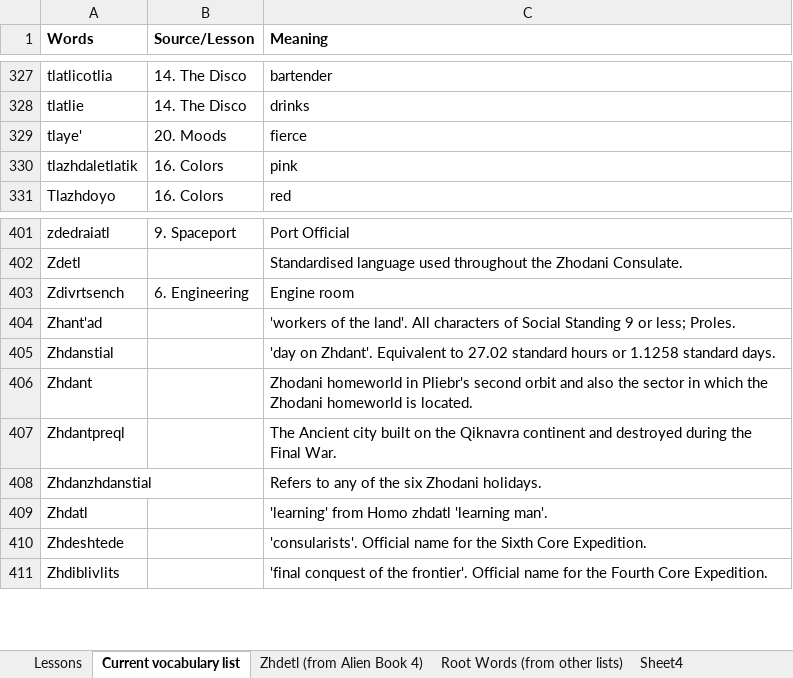
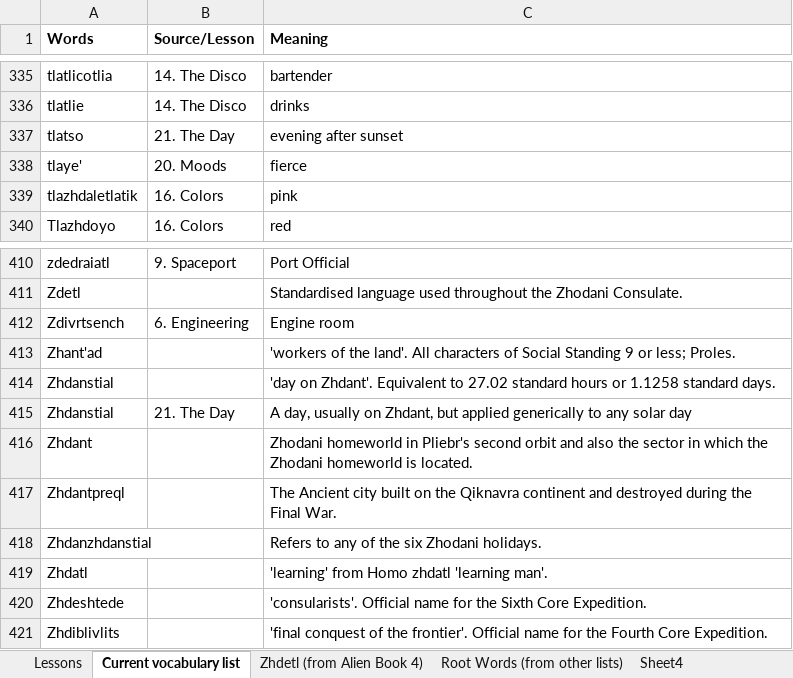
Before and after one commit to jkaz1968/Zdetl, an Excel workbook: Zhodani Words List.xlsx, sheet Current vocabulary list, drawn as a sheet; only a part is shown, gaps mark what is left out; values as stored, in another font and other column widths than the file's, no borders; conditional formats not drawn; the diff covers the shown part only; the diff names each change by its address in the sheet, - before the commit and + after, or states it on an @@ line.

Commit message:
Update Zhodani Words List.xlsx

```diff
--- a/Zhodani Words List.xlsx (sheet Current vocabulary list)
+++ b/Zhodani Words List.xlsx (sheet Current vocabulary list)
+row 337: tlatso | 21. The Day | evening after sunset
+row 415: Zhdanstial | 21. The Day | A day, usually on Zhdant, but applied generically to any solar day
```
Also changed, not shown: 8 added rows elsewhere in this sheet.
